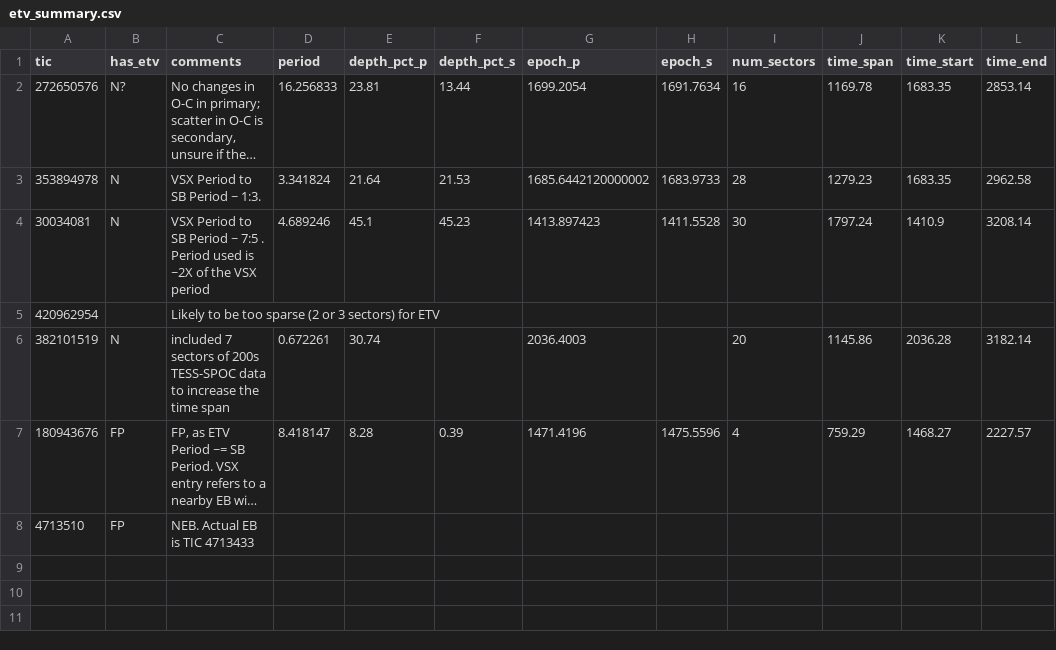
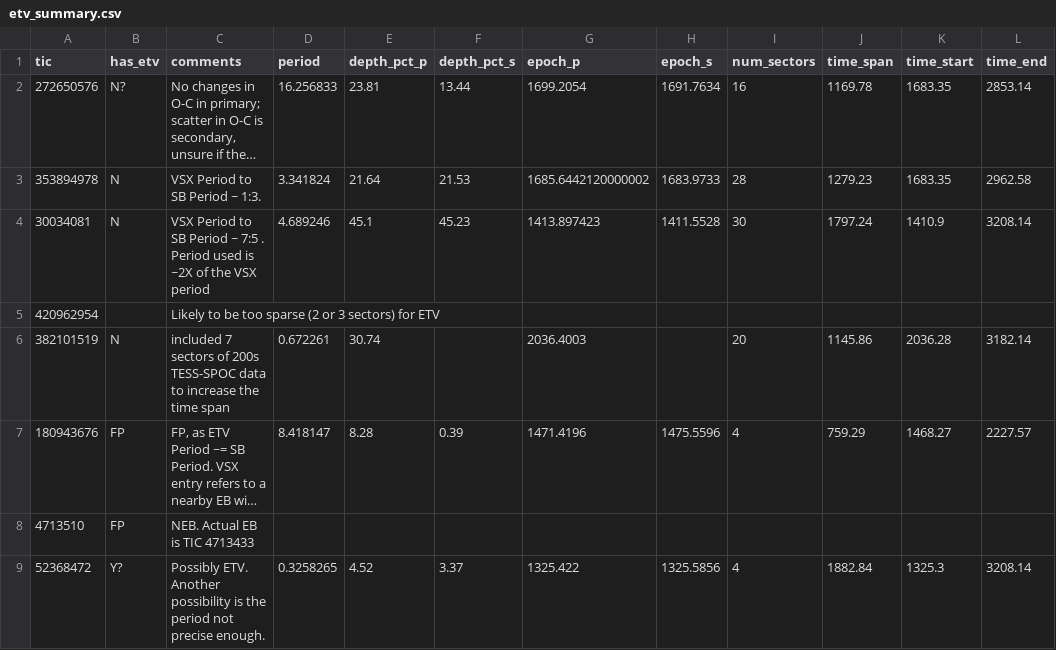
Before and after one commit to orionlee/PH_TESS_I_LightCurveViewer, a CSV file: eb_with_diff_sb_period/etv/etv_summary.csv, drawn as a sheet; long unchanged cells end in …; the diff names each change by its address in the sheet, - before the commit and + after, or states it on an @@ line.

```diff
--- a/eb_with_diff_sb_period/etv/etv_summary.csv
+++ b/eb_with_diff_sb_period/etv/etv_summary.csv
+row 9: 52368472 | Y? | Possibly ETV. Another possibility is the period not precise enough. | 0.3258265 | 4.52 | 3.37 | 1325.422 | 1325.5856 | 4 | 1882.84 | 1325.3 | 3208.14
```
Also changed, not shown: 2 other files.
